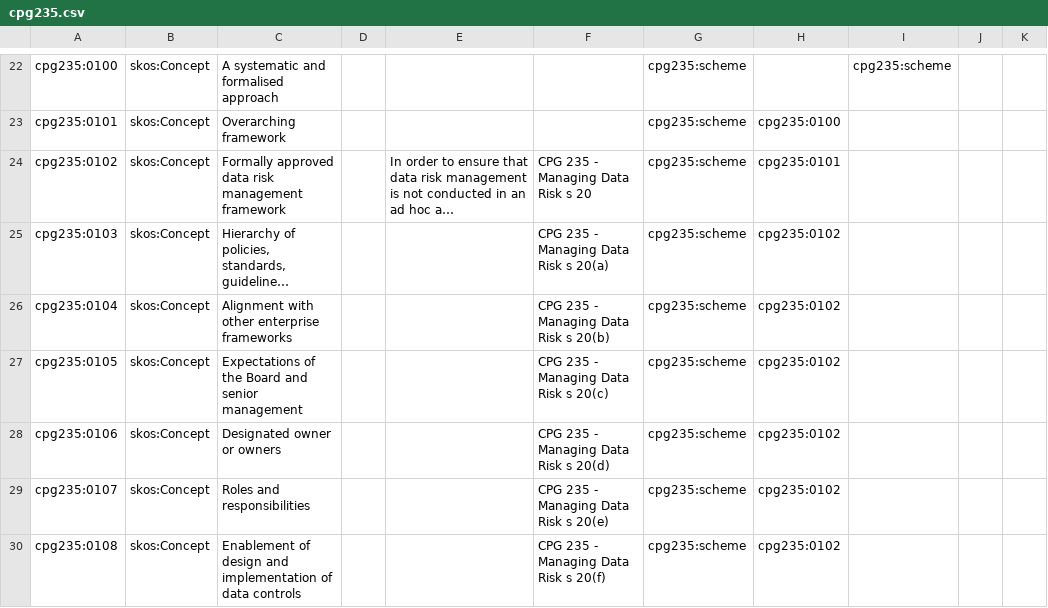
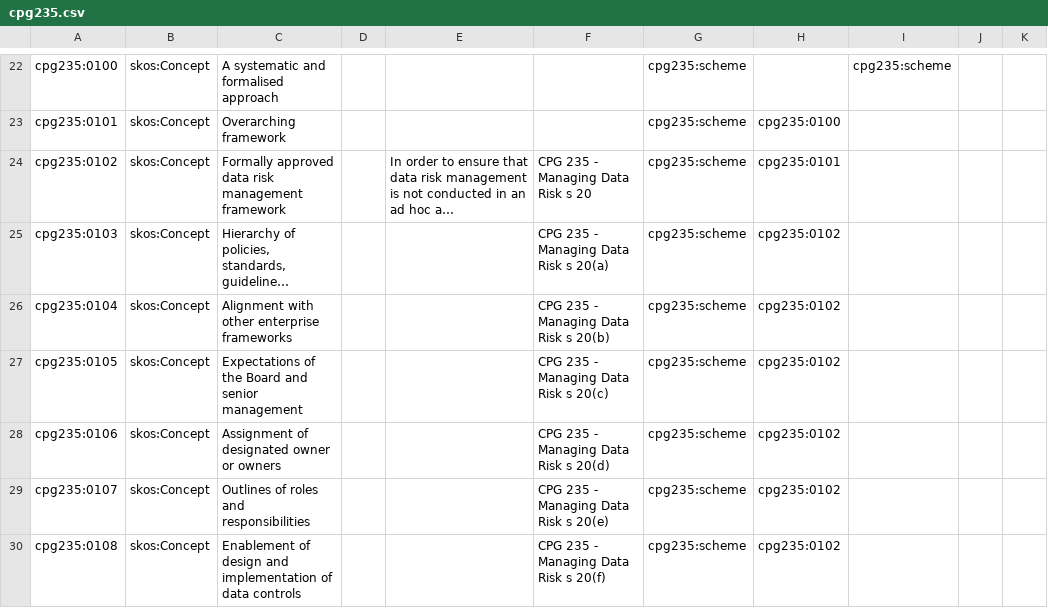
Before and after one commit to cadmiumkitty/cpg235-taxonomy, a CSV file: cpg235.csv, drawn as a sheet; only a part is shown, gaps mark what is left out; long unchanged cells end in …; the diff covers the shown part only.

Commit message:
Tweaks wording of pref:Label for cpg235:0106 (Assignment of designated owner or owners), cpg235:0107 (Outlines of roles and responsibilities). Fixes typos in prefLabel of cpg235:0109 (Reviews on a regular basis) and cpg235:0613 (Appropriate processes and tools are in place to manage the volume of monitoring required). Bumps up version to 0.0.2

```diff
--- a/cpg235.csv
+++ b/cpg235.csv
@@ -29,4 +29,4 @@ cpg235:0104,skos:Concept,Alignment with other enterprise frameworks,,,CPG 235 -
 cpg235:0105,skos:Concept,Expectations of the Board and senior management,,,CPG 235 - Managing Data Risk s 20(c),cpg235:scheme,cpg235:0102,,,
-cpg235:0106,skos:Concept,Designated owner or owners,,,CPG 235 - Managing Data Risk s 20(d),cpg235:scheme,cpg235:0102,,,
-cpg235:0107,skos:Concept,Roles and responsibilities,,,CPG 235 - Managing Data Risk s 20(e),cpg235:scheme,cpg235:0102,,,
+cpg235:0106,skos:Concept,Assignment of designated owner or owners,,,CPG 235 - Managing Data Risk s 20(d),cpg235:scheme,cpg235:0102,,,
+cpg235:0107,skos:Concept,Outlines of roles and responsibilities,,,CPG 235 - Managing Data Risk s 20(e),cpg235:scheme,cpg235:0102,,,
 cpg235:0108,skos:Concept,Enablement of design and implementation of data controls,,,CPG 235 - Managing Data Risk s 20(f),cpg235:scheme,cpg235:0102,,,
```
Also changed, not shown: 3 edited cells elsewhere in this file, 1 other file.
